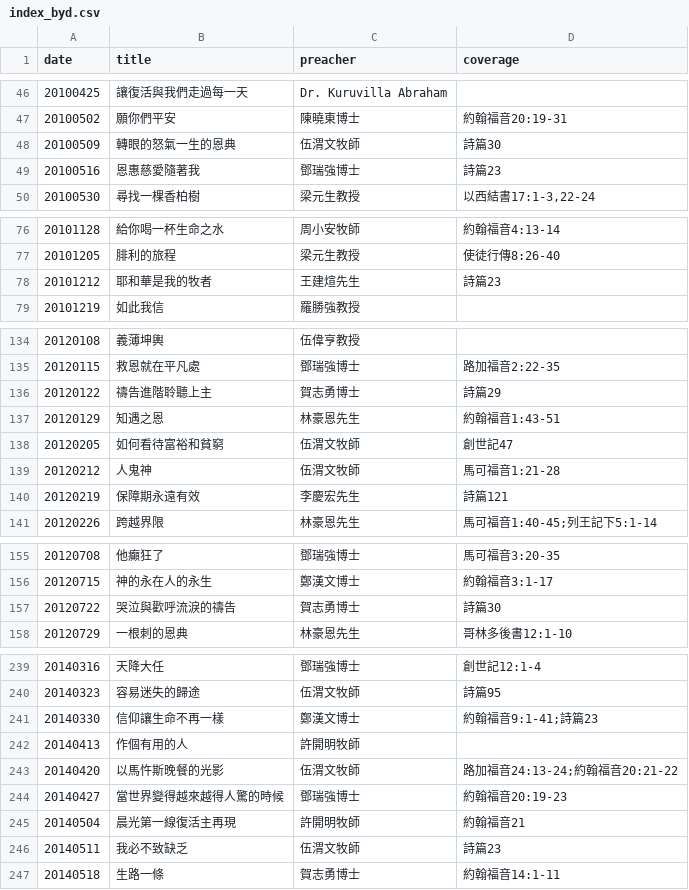
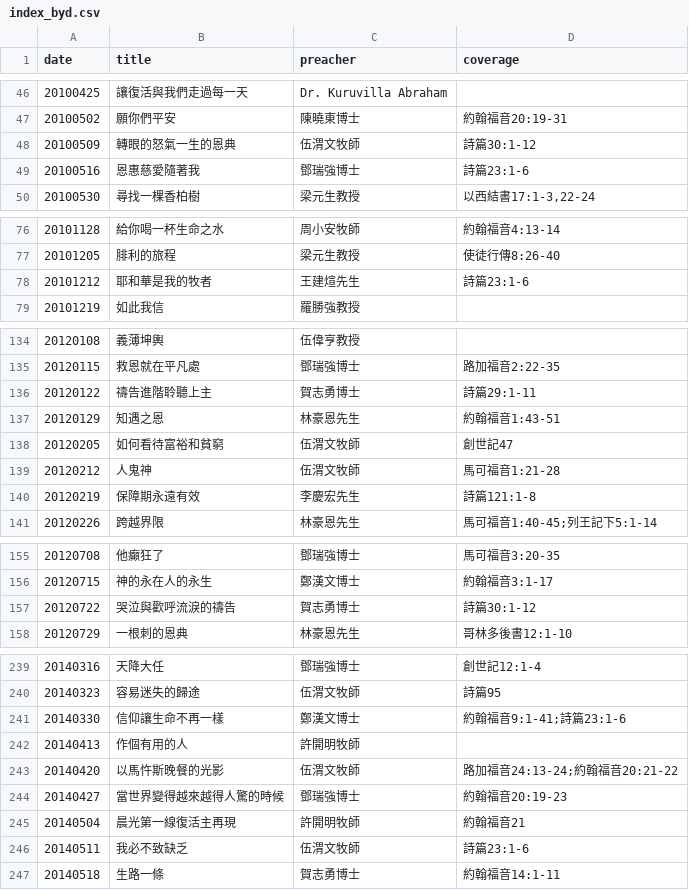
Before and after one commit to michaelchanwahyan/sermon-app, a CSV file: projects/DSCCC/index_byd.csv, drawn as a sheet; only a part is shown, gaps mark what is left out; the diff covers the shown part only.

Commit message:
[bugfix] DSCCC fix missed Psalm verse info

```diff
--- a/projects/DSCCC/index_byd.csv
+++ b/projects/DSCCC/index_byd.csv
@@ -47,4 +47,4 @@ date,title,preacher,coverage
 20100502,願你們平安,陳曉東博士,約翰福音20:19-31
-20100509,轉眼的怒氣一生的恩典,伍渭文牧師,詩篇30
-20100516,恩惠慈愛隨著我,鄧瑞強博士,詩篇23
+20100509,轉眼的怒氣一生的恩典,伍渭文牧師,詩篇30:1-12
+20100516,恩惠慈愛隨著我,鄧瑞強博士,詩篇23:1-6
 20100530,尋找一棵香柏樹,梁元生教授,"以西結書17:1-3,22-24"
@@ -77,3 +77,3 @@ date,title,preacher,coverage
 20101205,腓利的旅程,梁元生教授,使徒行傳8:26-40
-20101212,耶和華是我的牧者,王建煊先生,詩篇23
+20101212,耶和華是我的牧者,王建煊先生,詩篇23:1-6
 20101219,如此我信,羅勝強教授,
@@ -135,3 +135,3 @@ date,title,preacher,coverage
 20120115,救恩就在平凡處,鄧瑞強博士,路加福音2:22-35
-20120122,禱告進階聆聽上主,賀志勇博士,詩篇29
+20120122,禱告進階聆聽上主,賀志勇博士,詩篇29:1-11
 20120129,知遇之恩,林豪恩先生,約翰福音1:43-51
@@ -139,3 +139,3 @@ date,title,preacher,coverage
 20120212,人鬼神,伍渭文牧師,馬可福音1:21-28
-20120219,保障期永遠有效,李慶宏先生,詩篇121
+20120219,保障期永遠有效,李慶宏先生,詩篇121:1-8
 20120226,跨越界限,林豪恩先生,馬可福音1:40-45;列王記下5:1-14
@@ -156,3 +156,3 @@ date,title,preacher,coverage
 20120715,神的永在人的永生,鄭漢文博士,約翰福音3:1-17
-20120722,哭泣與歡呼流淚的禱告,賀志勇博士,詩篇30
+20120722,哭泣與歡呼流淚的禱告,賀志勇博士,詩篇30:1-12
 20120729,一根刺的恩典,林豪恩先生,哥林多後書12:1-10
@@ -240,3 +240,3 @@ date,title,preacher,coverage
 20140323,容易迷失的歸途,伍渭文牧師,詩篇95
-20140330,信仰讓生命不再一樣,鄭漢文博士,約翰福音9:1-41;詩篇23
+20140330,信仰讓生命不再一樣,鄭漢文博士,約翰福音9:1-41;詩篇23:1-6
 20140413,作個有用的人,許開明牧師,
@@ -245,3 +245,3 @@ date,title,preacher,coverage
 20140504,晨光第一線復活主再現,許開明牧師,約翰福音21
-20140511,我必不致缺乏,伍渭文牧師,詩篇23
+20140511,我必不致缺乏,伍渭文牧師,詩篇23:1-6
 20140518,生路一條,賀志勇博士,約翰福音14:1-11
```
Also changed, not shown: 5 edited cells elsewhere in this file, 13 other files.
